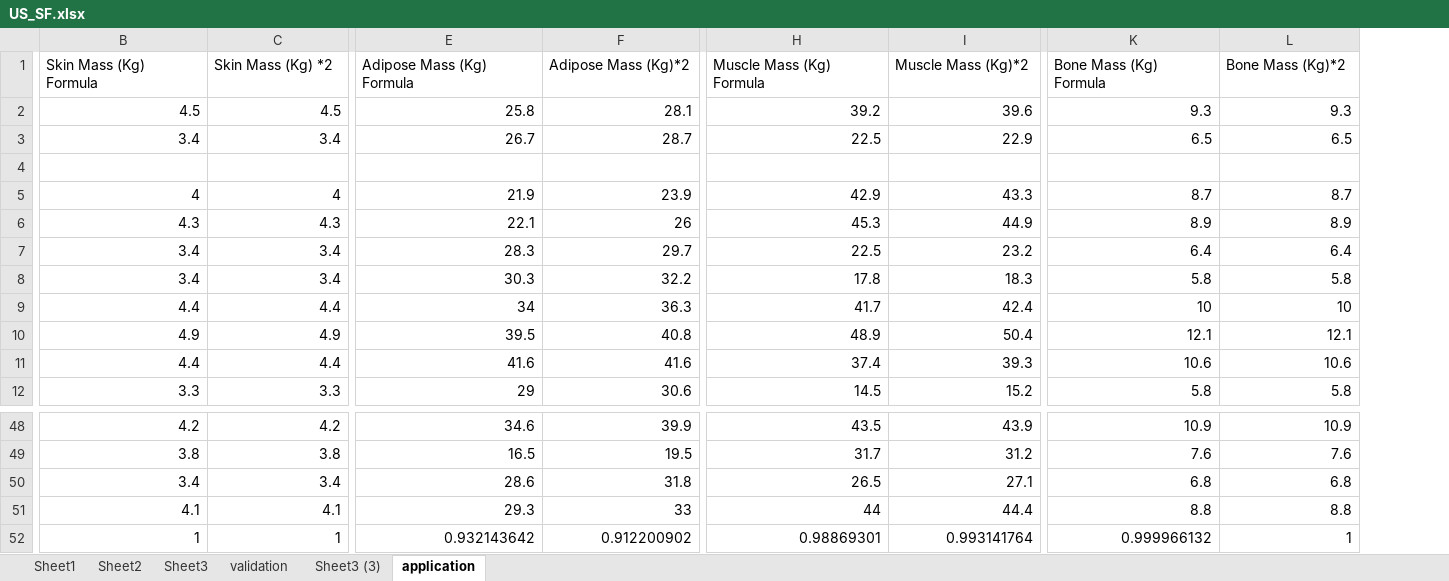
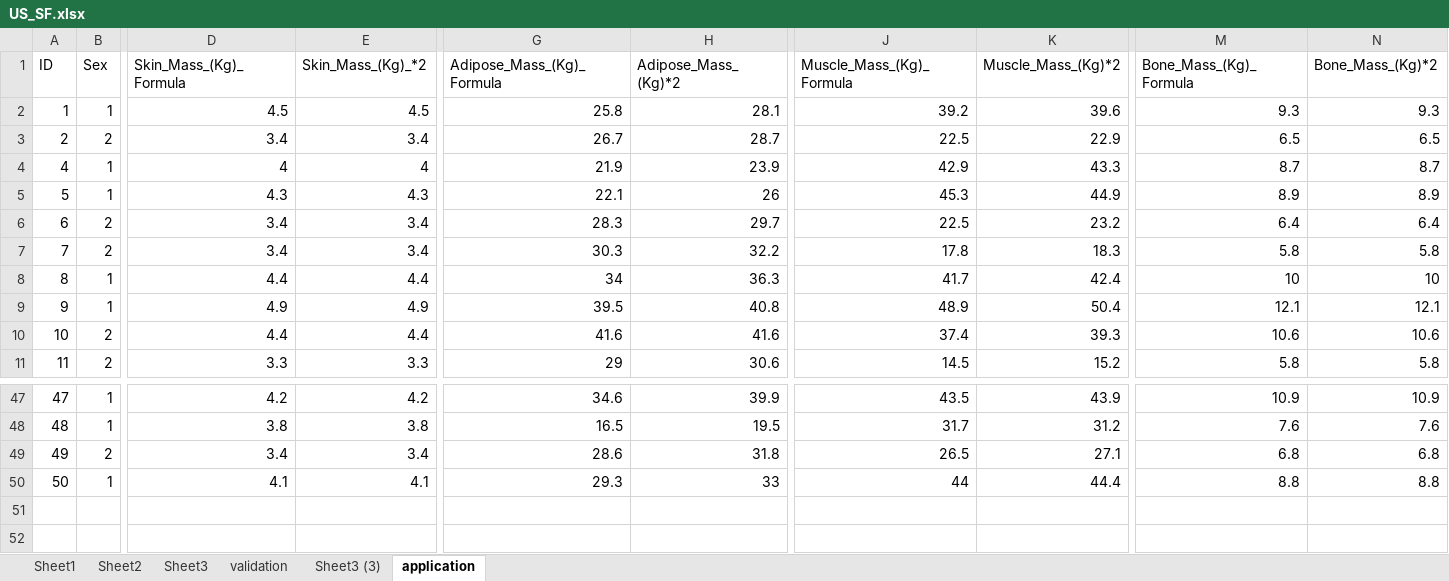
Before and after one commit to Samuelmontalvo/Ultrasound_validity, an Excel workbook: US_SF.xlsx, sheet application, drawn as a sheet; only a part is shown, gaps mark what is left out; values as stored, in another font and other column widths than the file's, no borders; removed rows and columns are numbered as before the commit, all else as after; rows hold the shown columns only; the diff covers the shown part only; the diff names each change by its address in the sheet, - before the commit and + after, or states it on an @@ line.

```diff
--- a/US_SF.xlsx (sheet application)
+++ b/US_SF.xlsx (sheet application)
+column A (ID), rows 2-11: 1 | 2 | 4 | 5 | 6 | 7 | 8 | 9 | 10 | 11; rows 47-50: 47 | 48 | 49 | 50
+column B (Sex), rows 2-11: 1 | 2 | 1 | 1 | 2 | 2 | 1 | 1 | 2 | 2; rows 47-50: 1 | 1 | 2 | 1
-D1: Skin Mass (Kg) Formula
+D1: Skin_Mass_(Kg)_Formula
-E1: Skin Mass (Kg) *2
+E1: Skin_Mass_(Kg)_*2
-G1: Adipose Mass (Kg) Formula
+G1: Adipose_Mass_(Kg)_Formula
-H1: Adipose Mass (Kg)*2
+H1: Adipose_Mass_(Kg)*2
-J1: Muscle Mass (Kg) Formula
+J1: Muscle_Mass_(Kg)_Formula
-K1: Muscle Mass (Kg)*2
+K1: Muscle_Mass_(Kg)*2
-M1: Bone Mass (Kg) Formula
+M1: Bone_Mass_(Kg)_Formula
-N1: Bone Mass (Kg)*2
+N1: Bone_Mass_(Kg)*2
-row 4: (empty)
-row 52: 1 | 1 | 0.932143642 | 0.912200902 | 0.98869301 | 0.993141764 | 0.999966132 | 1
```
Also changed, not shown: 22 edited cells elsewhere in this sheet, sheet validation, sheet Sheet3, charts or pictures, 3 other files.
